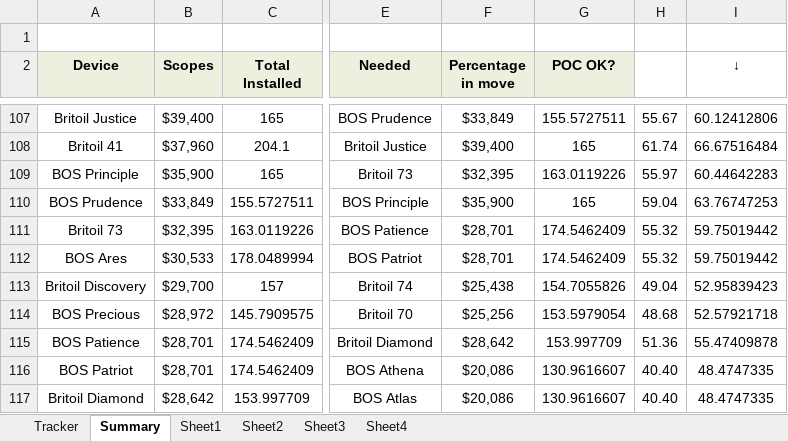
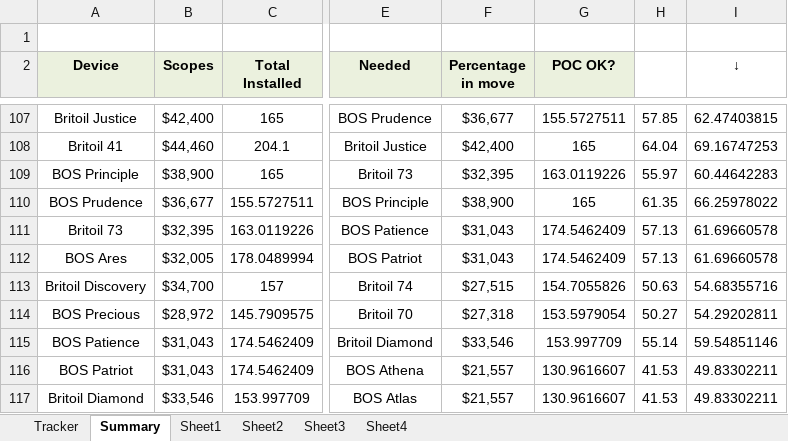
Before and after one commit to Axelfaurax1/SustainaBOS, an Excel workbook: Vessel_Device_Installation_Tracker NV.xlsx, sheet Summary, drawn as a sheet; only a part is shown, gaps mark what is left out; values as stored, in another font and other column widths than the file's, no borders; charts and pictures and conditional formats not drawn; the diff covers the shown part only; the diff names each change by its address in the sheet, - before the commit and + after, or states it on an @@ line.

```diff
--- a/Vessel_Device_Installation_Tracker NV.xlsx (sheet Summary)
+++ b/Vessel_Device_Installation_Tracker NV.xlsx (sheet Summary)
-B107 (Scopes): $39,400
+B107 (Scopes): $42,400
-F107 (Percentage in move): $33,849
+F107 (Percentage in move): $36,677
-H107: 55.67
+H107: 57.85
-I107 (↓): 60.12412806
+I107 (↓): 62.47403815
-B108 (Scopes): $37,960
+B108 (Scopes): $44,460
-F108 (Percentage in move): $39,400
+F108 (Percentage in move): $42,400
-H108: 61.74
+H108: 64.04
-I108 (↓): 66.67516484
+I108 (↓): 69.16747253
-B109 (Scopes): $35,900
+B109 (Scopes): $38,900
-B110 (Scopes): $33,849
+B110 (Scopes): $36,677
-F110 (Percentage in move): $35,900
+F110 (Percentage in move): $38,900
-H110: 59.04
+H110: 61.35
-I110 (↓): 63.76747253
+I110 (↓): 66.25978022
-F111:F112 (Percentage in move): $28,701
+F111:F112 (Percentage in move): $31,043
-H111:H112: 55.32
+H111:H112: 57.13
-I111:I112 (↓): 59.75019442
+I111:I112 (↓): 61.69660578
-B112 (Scopes): $30,533
+B112 (Scopes): $32,005
-B113 (Scopes): $29,700
+B113 (Scopes): $34,700
-F113 (Percentage in move): $25,438
+F113 (Percentage in move): $27,515
-H113: 49.04
+H113: 50.63
-I113 (↓): 52.95839423
+I113 (↓): 54.68355716
-F114 (Percentage in move): $25,256
+F114 (Percentage in move): $27,318
-H114: 48.68
+H114: 50.27
-I114 (↓): 52.57921718
+I114 (↓): 54.29202811
-B115:B116 (Scopes): $28,701
+B115:B116 (Scopes): $31,043
-F115 (Percentage in move): $28,642
+F115 (Percentage in move): $33,546
-H115: 51.36
+H115: 55.14
-I115 (↓): 55.47409878
+I115 (↓): 59.54851146
-F116:F117 (Percentage in move): $20,086
+F116:F117 (Percentage in move): $21,557
-H116:H117: 40.40
+H116:H117: 41.53
-I116:I117 (↓): 48.4747335
+I116:I117 (↓): 49.83302211
-B117 (Scopes): $28,642
+B117 (Scopes): $33,546
```
Also changed, not shown: 3 added rows, 3 removed rows and 243 edited cells elsewhere in this sheet, sheet Tracker, sheet Sheet2, sheet Sheet1, sheet Sheet4, sheet Sheet3, formulas that keep their value, charts or pictures, 1 other file.
